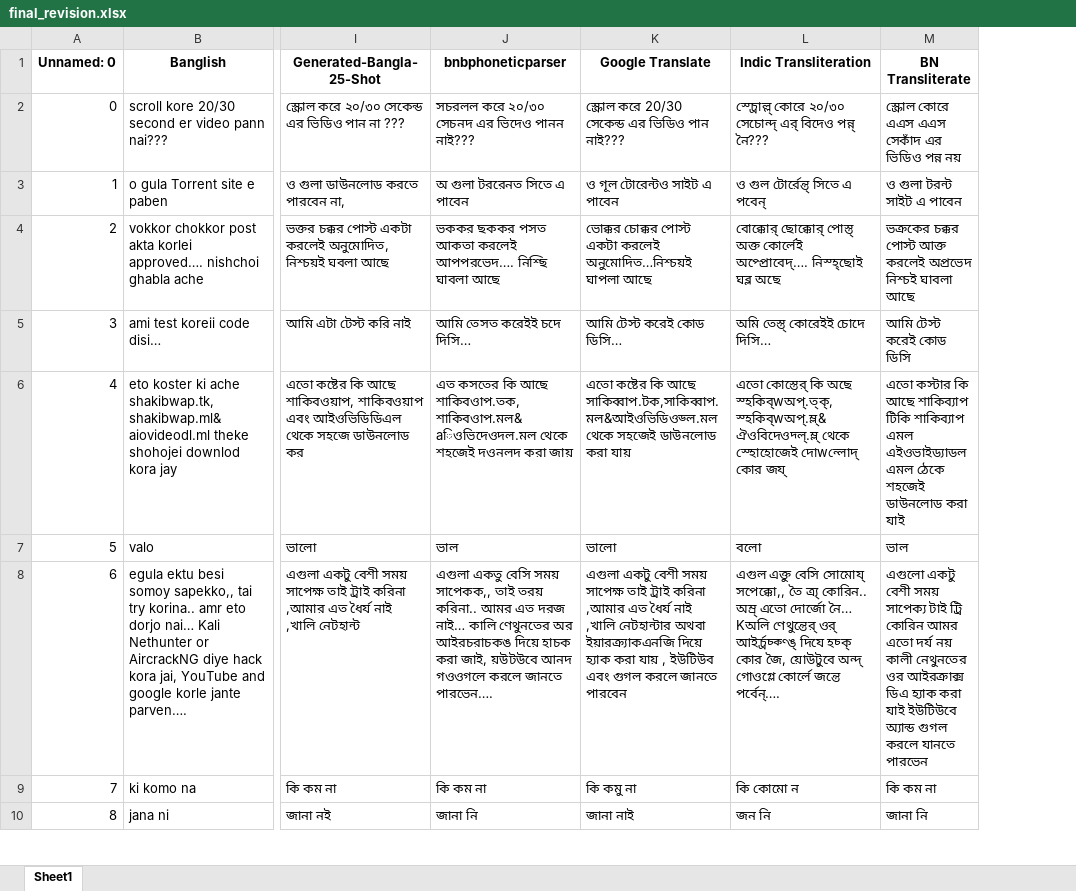
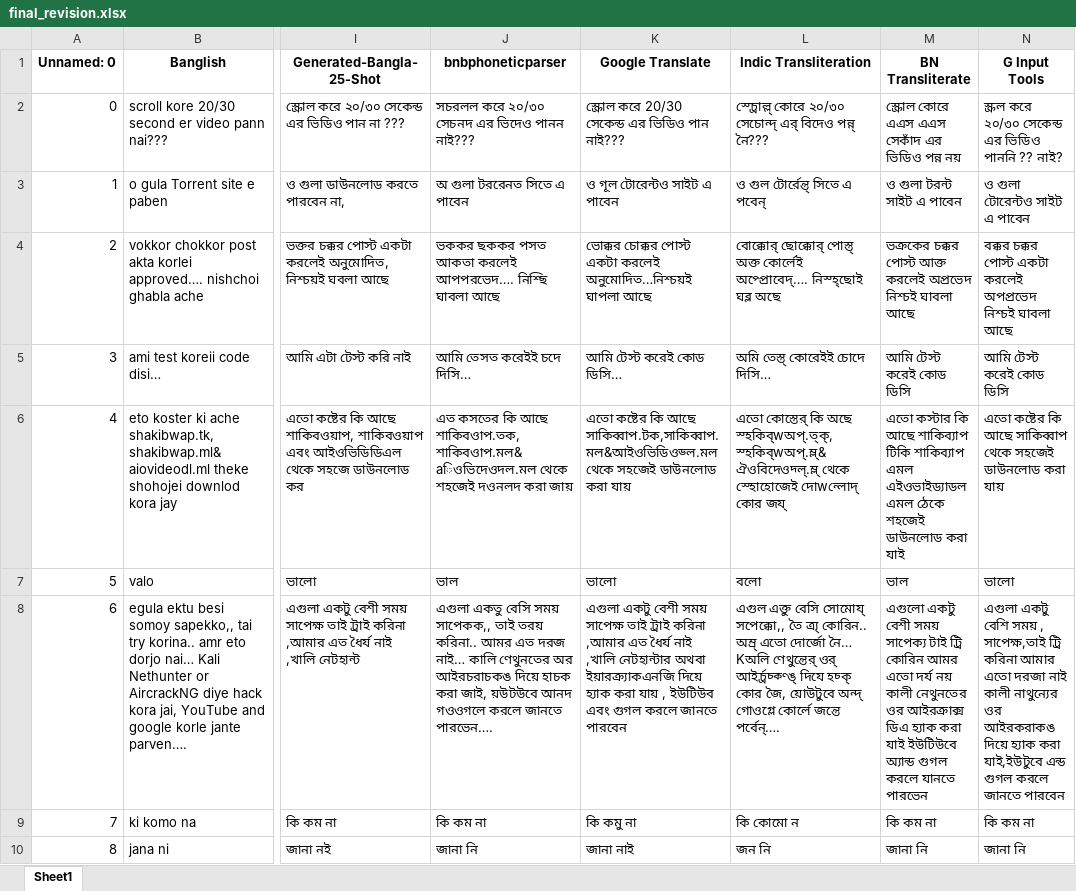
Before and after one commit to thomasmartin1783/score, an Excel workbook: testRun1__rouge/final_revision.xlsx, sheet Sheet1, drawn as a sheet; only a part is shown, gaps mark what is left out; values as stored, in another font and other column widths than the file's, no borders; the diff names each change by its address in the sheet, - before the commit and + after, or states it on an @@ line.

Commit message:
G Input Tools Score calculated

```diff
--- a/testRun1__rouge/final_revision.xlsx (sheet Sheet1)
+++ b/testRun1__rouge/final_revision.xlsx (sheet Sheet1)
+column N (G Input Tools), rows 2-10: স্ক্রল করে ২০/৩০ সেকেন্ড এর ভিডিও পাননি ?? নাই? | ও গুলা টোরেন্টও সাইট এ পাবেন | বক্কর চক্কর পোস্ট একটা করলেই অপপ্রভেদ নিশ্চই ঘাবলা আছে | আমি টেস্ট করেই কোড ডিসি | এতো কষ্টের কি আছে সাকিব্বাপ থেকে সহজেই ডাউনলোড করা যায় | ভালো | এগুলা একটু বেশি সময় , সাপেক্ষ,তাই ট্রি করিনা আমার এতো দরজা নাই কালী নাথুন্যের ওর আইরকরাকঙ দিয়ে হ্যাক করা যাই,ইউটুবে এন্ড গুগল করলে জানতে পারবেন | কি কম না | জানা নি
```
Also changed, not shown: testRun1__rouge/rouge_scores.xlsx, 4 other files.
